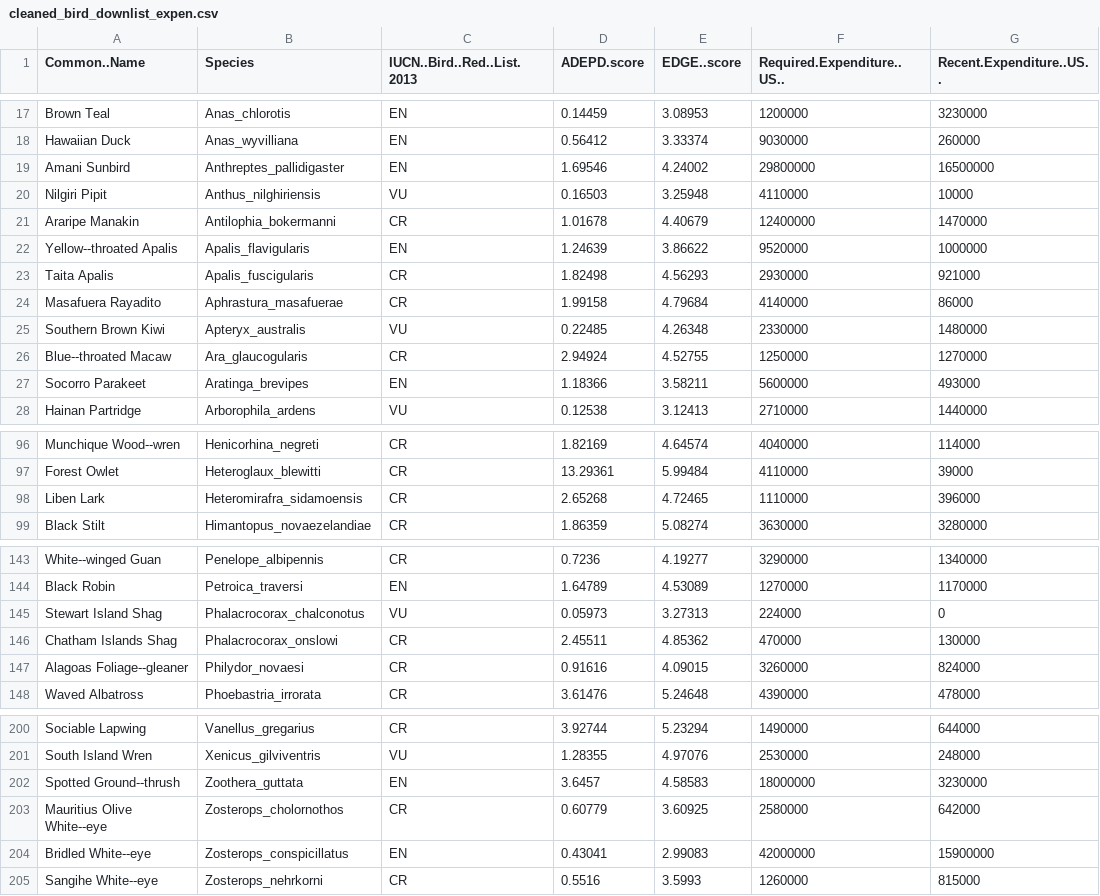
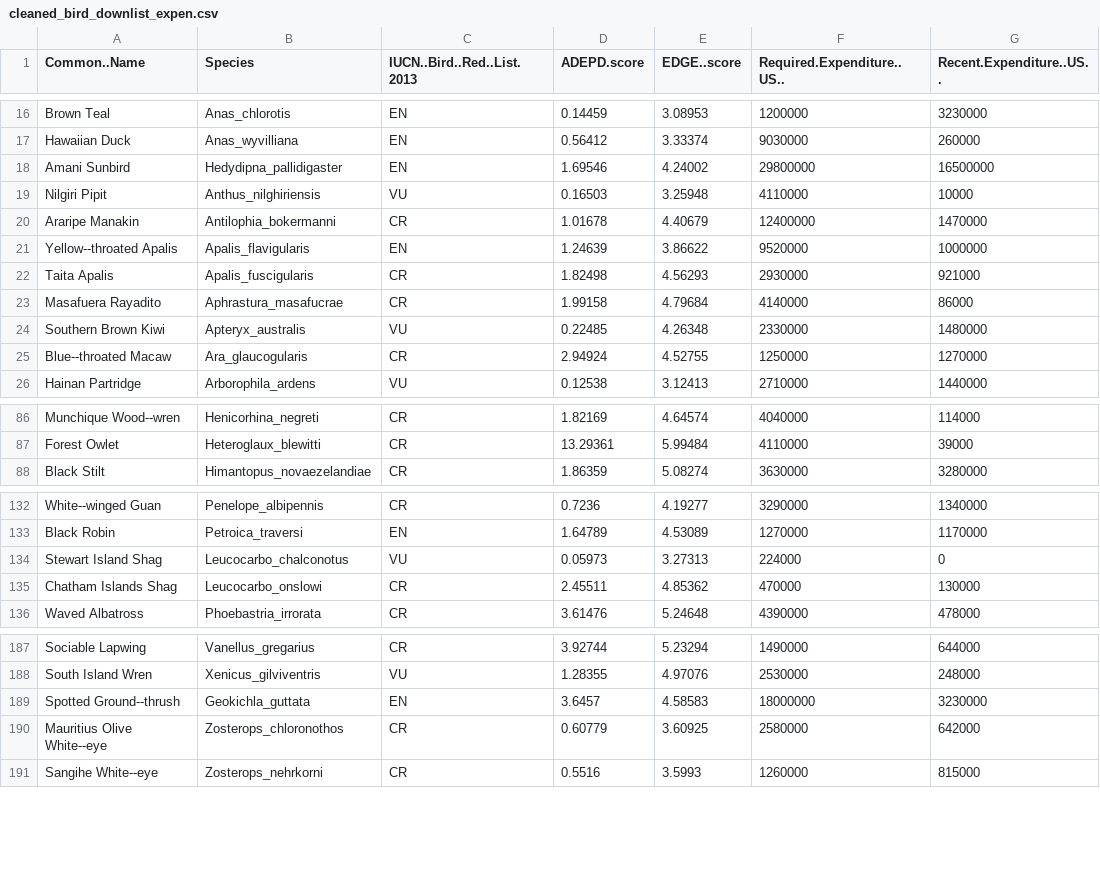
Before and after one commit to eamonnmurphy/biobanking_prioritisation, a CSV file: data/cleaned_bird_downlist_expen.csv, drawn as a sheet; only a part is shown, gaps mark what is left out; removed rows and columns are numbered as before the commit, all else as after; the diff covers the shown part only; the diff names each change by its address in the sheet, - before the commit and + after, or states it on an @@ line.

Commit message:
Matching bird species names

```diff
--- a/data/cleaned_bird_downlist_expen.csv
+++ b/data/cleaned_bird_downlist_expen.csv
-B18 (Species): Anthreptes_pallidigaster
+B18 (Species): Hedydipna_pallidigaster
-B23 (Species): Aphrastura_masafuerae
+B23 (Species): Aphrastura_masafucrae
-row 27: Socorro Parakeet | Aratinga_brevipes | EN | 1.18366 | 3.58211 | 5600000 | 493000
-row 98: Liben Lark | Heteromirafra_sidamoensis | CR | 2.65268 | 4.72465 | 1110000 | 396000
-B134 (Species): Phalacrocorax_chalconotus
+B134 (Species): Leucocarbo_chalconotus
-B135 (Species): Phalacrocorax_onslowi
+B135 (Species): Leucocarbo_onslowi
-row 147: Alagoas Foliage-‐gleaner | Philydor_novaesi | CR | 0.91616 | 4.09015 | 3260000 | 824000
-B189 (Species): Zoothera_guttata
+B189 (Species): Geokichla_guttata
-B190 (Species): Zosterops_cholornothos
+B190 (Species): Zosterops_chloronothos
-row 204: Bridled White-‐eye | Zosterops_conspicillatus | EN | 0.43041 | 2.99083 | 42000000 | 15900000
```
Also changed, not shown: 10 removed rows and 12 edited cells elsewhere in this file, 3 other files.
